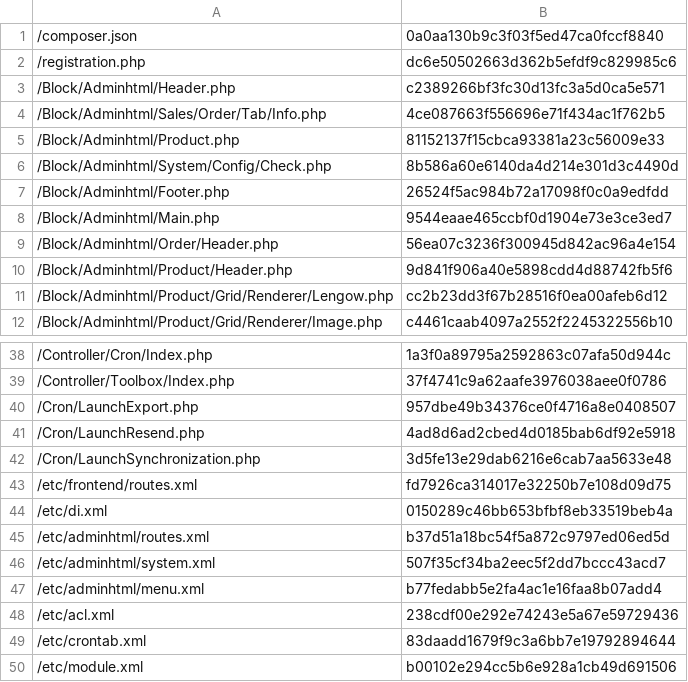
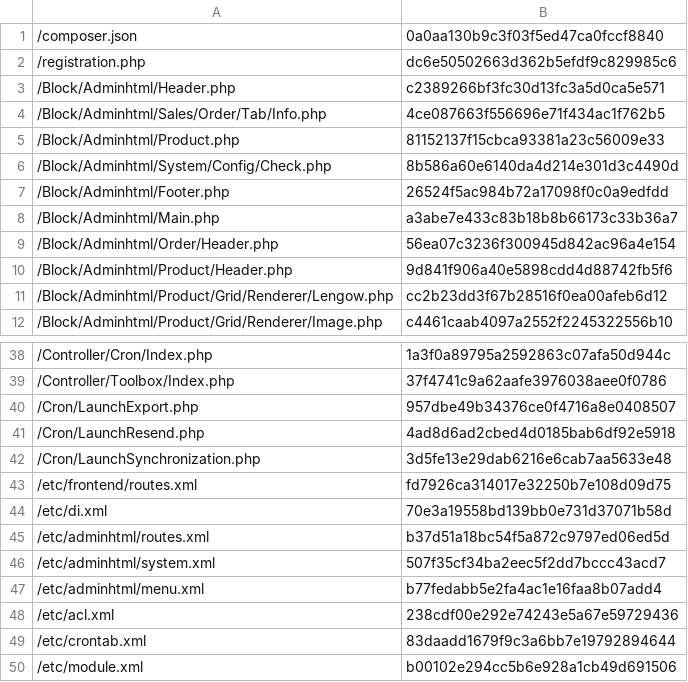
Before and after one commit to lengow/plugin-magento2, a CSV file: etc/checkmd5.csv, drawn as a sheet; only a part is shown, gaps mark what is left out; the diff covers the shown part only.

```diff
--- a/etc/checkmd5.csv
+++ b/etc/checkmd5.csv
@@ -7,3 +7,3 @@
 /Block/Adminhtml/Footer.php|26524f5ac984b72a17098f0c0a9edfdd
-/Block/Adminhtml/Main.php|9544eaae465ccbf0d1904e73e3ce3ed7
+/Block/Adminhtml/Main.php|a3abe7e433c83b18b8b66173c33b36a7
 /Block/Adminhtml/Order/Header.php|56ea07c3236f300945d842ac96a4e154
@@ -43,3 +43,3 @@
 /etc/frontend/routes.xml|fd7926ca314017e32250b7e108d09d75
-/etc/di.xml|0150289c46bb653bfbf8eb33519beb4a
+/etc/di.xml|70e3a19558bd139bb0e731d37071b58d
 /etc/adminhtml/routes.xml|b37d51a18bc54f5a872c9797ed06ed5d
```
Also changed, not shown: 3 added rows and 5 edited cells elsewhere in this file, 4 other files.
